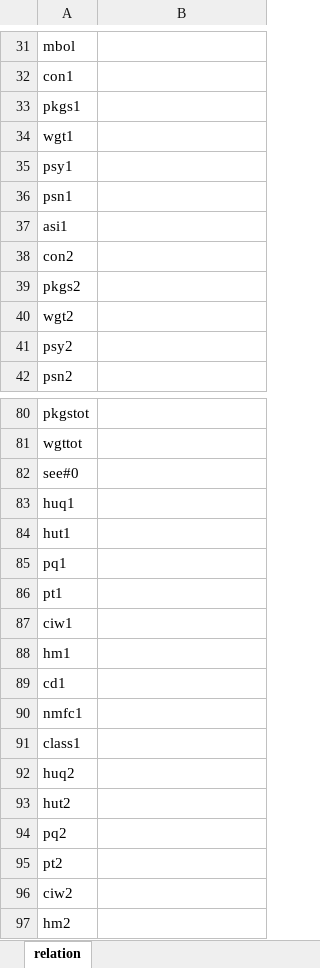
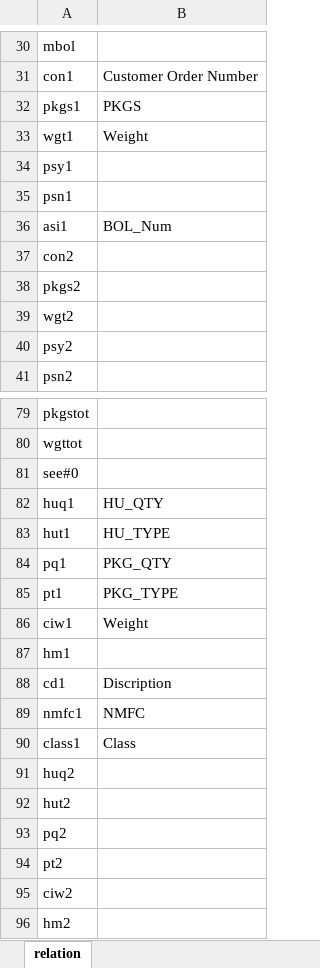
Before and after one commit to kingwarluo/excel2pdf, an Excel workbook: src/main/resources/config/relation.xlsx, sheet relation, drawn as a sheet; only a part is shown, gaps mark what is left out; values as stored, in another font and other column widths than the file's, no borders; addresses are those after the commit; the diff covers the shown part only; the diff names each change by its address in the sheet, - before the commit and + after, or states it on an @@ line.

```diff
--- a/src/main/resources/config/relation.xlsx (sheet relation)
+++ b/src/main/resources/config/relation.xlsx (sheet relation)
-B31: (empty)
+B31: Customer Order Number
-B32: (empty)
+B32: PKGS
-B33: (empty)
+B33: Weight
-B36: (empty)
+B36: BOL_Num
-B82: (empty)
+B82: HU_QTY
-B83: (empty)
+B83: HU_TYPE
-B84: (empty)
+B84: PKG_QTY
-B85: (empty)
+B85: PKG_TYPE
-B86: (empty)
+B86: Weight
-B88: (empty)
+B88: Discription
-B89: (empty)
+B89: NMFC
-B90: (empty)
+B90: Class
```
Also changed, not shown: 6 added rows, 7 removed rows and 18 edited cells elsewhere in this sheet, 1 other file.
